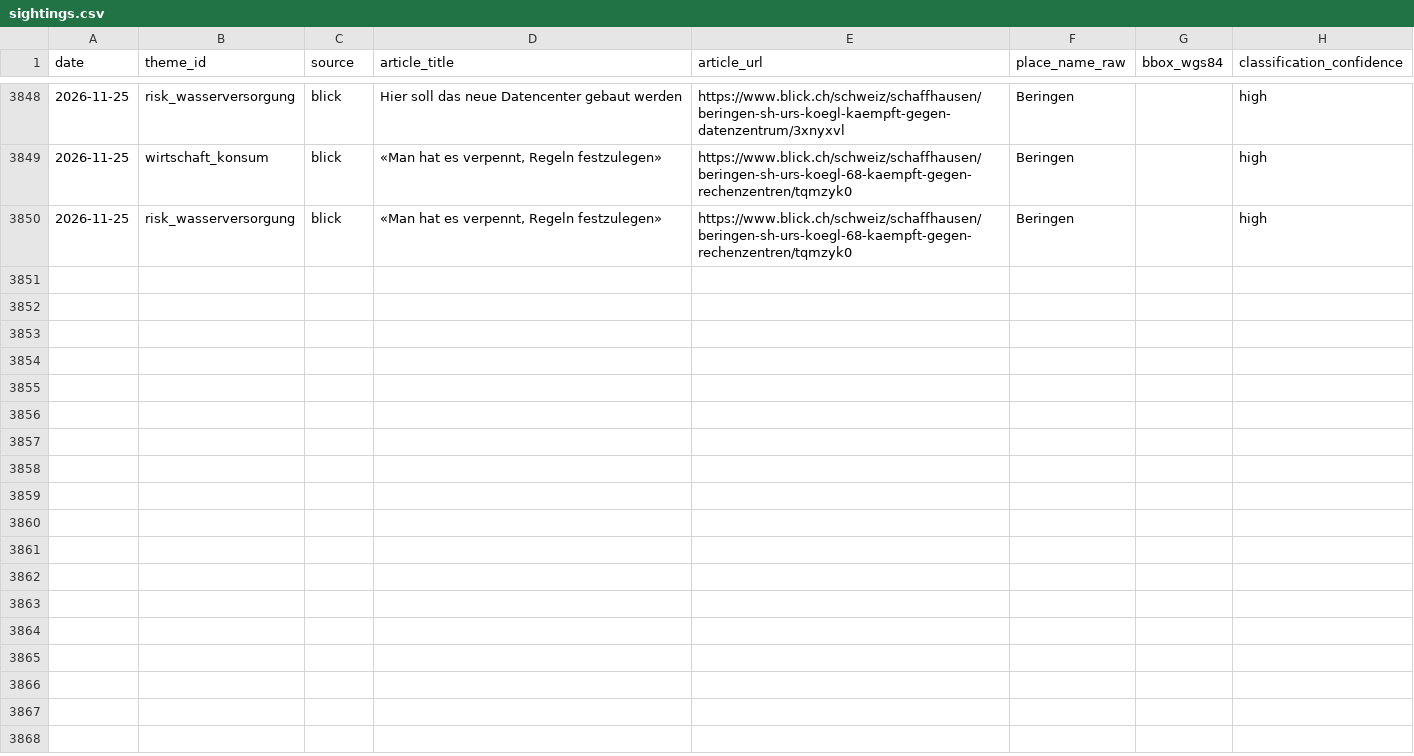
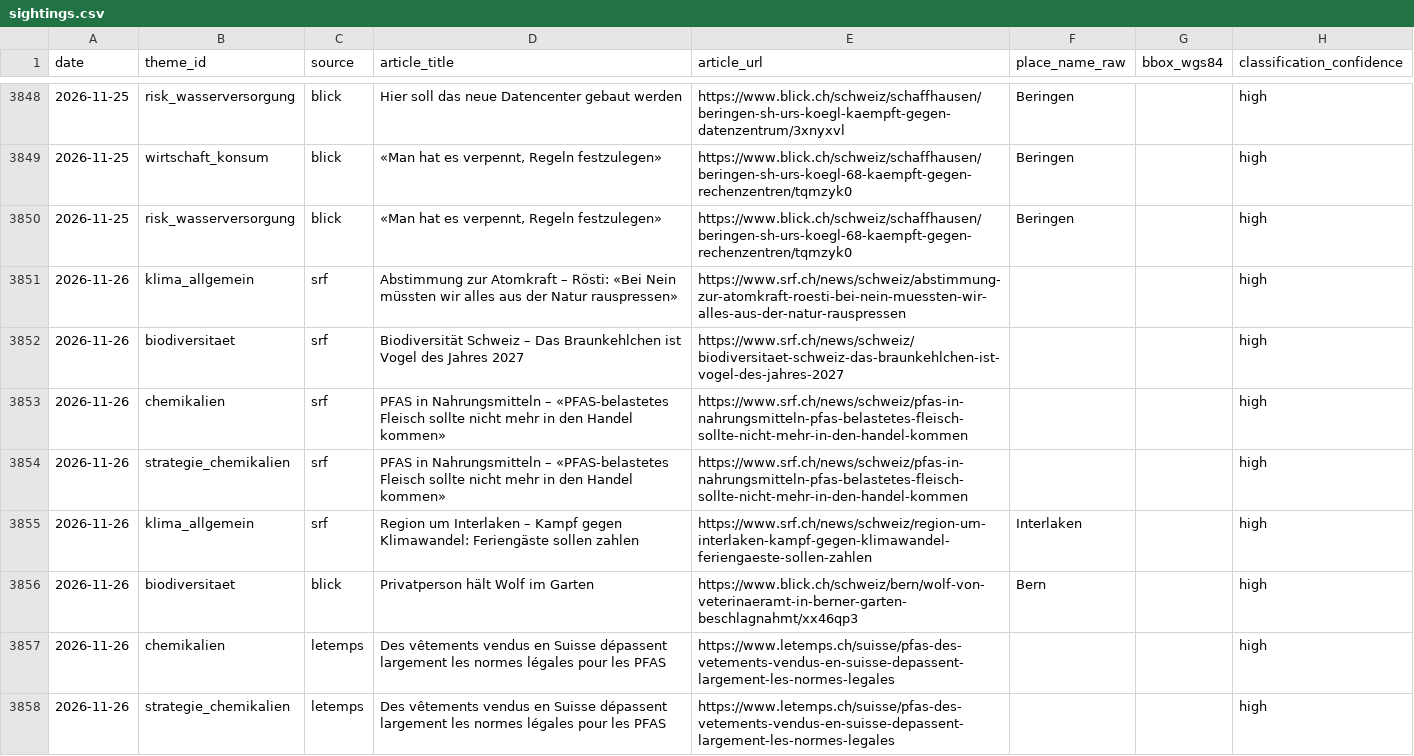
Before and after one commit to nrohrbach/UmweltbarometerSchweiz, a CSV file: data/sightings.csv, drawn as a sheet; only a part is shown, gaps mark what is left out; the diff names each change by its address in the sheet, - before the commit and + after, or states it on an @@ line.

Commit message:
deploy: 105e9a2d90909e8652a8d4e2536ac4848a1bfe28

```diff
--- a/data/sightings.csv
+++ b/data/sightings.csv
+row 3851: 2026-11-26 | klima_allgemein | srf | Abstimmung zur Atomkraft – Rösti: «Bei Nein müssten wir alles aus der Natur rauspressen» | https://www.srf.ch/news/schweiz/abstimmung-zur-atomkraft-roesti-bei-nein-muessten-wir-alles-aus-der-natur-rauspressen |  |  | high
+row 3852: 2026-11-26 | biodiversitaet | srf | Biodiversität Schweiz – Das Braunkehlchen ist Vogel des Jahres 2027 | https://www.srf.ch/news/schweiz/biodiversitaet-schweiz-das-braunkehlchen-ist-vogel-des-jahres-2027 |  |  | high
+row 3853: 2026-11-26 | chemikalien | srf | PFAS in Nahrungsmitteln – «PFAS-belastetes Fleisch sollte nicht mehr in den Handel kommen» | https://www.srf.ch/news/schweiz/pfas-in-nahrungsmitteln-pfas-belastetes-fleisch-sollte-nicht-mehr-in-den-handel-kommen |  |  | high
+row 3854: 2026-11-26 | strategie_chemikalien | srf | PFAS in Nahrungsmitteln – «PFAS-belastetes Fleisch sollte nicht mehr in den Handel kommen» | https://www.srf.ch/news/schweiz/pfas-in-nahrungsmitteln-pfas-belastetes-fleisch-sollte-nicht-mehr-in-den-handel-kommen |  |  | high
+row 3855: 2026-11-26 | klima_allgemein | srf | Region um Interlaken – Kampf gegen Klimawandel: Feriengäste sollen zahlen | https://www.srf.ch/news/schweiz/region-um-interlaken-kampf-gegen-klimawandel-feriengaeste-sollen-zahlen | Interlaken |  | high
+row 3856: 2026-11-26 | biodiversitaet | blick | Privatperson hält Wolf im Garten | https://www.blick.ch/schweiz/bern/wolf-von-veterinaeramt-in-berner-garten-beschlagnahmt/xx46qp3 | Bern |  | high
+row 3857: 2026-11-26 | chemikalien | letemps | Des vêtements vendus en Suisse dépassent largement les normes légales pour les PFAS | https://www.letemps.ch/suisse/pfas-des-vetements-vendus-en-suisse-depassent-largement-les-normes-legales |  |  | high
+row 3858: 2026-11-26 | strategie_chemikalien | letemps | Des vêtements vendus en Suisse dépassent largement les normes légales pour les PFAS | https://www.letemps.ch/suisse/pfas-des-vetements-vendus-en-suisse-depassent-largement-les-normes-legales |  |  | high
```
